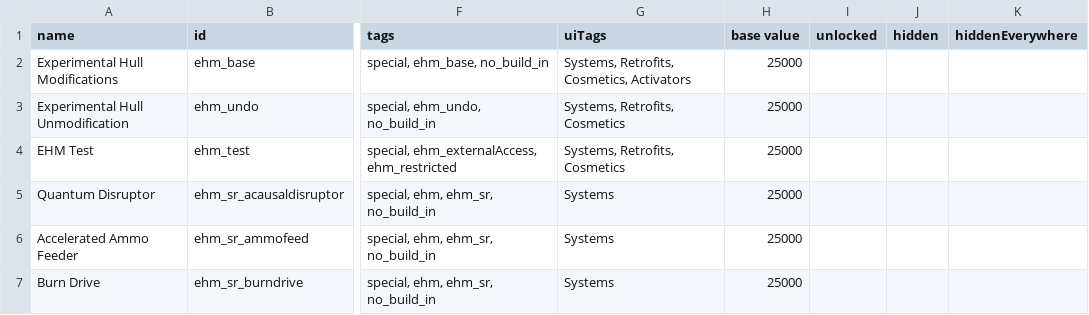
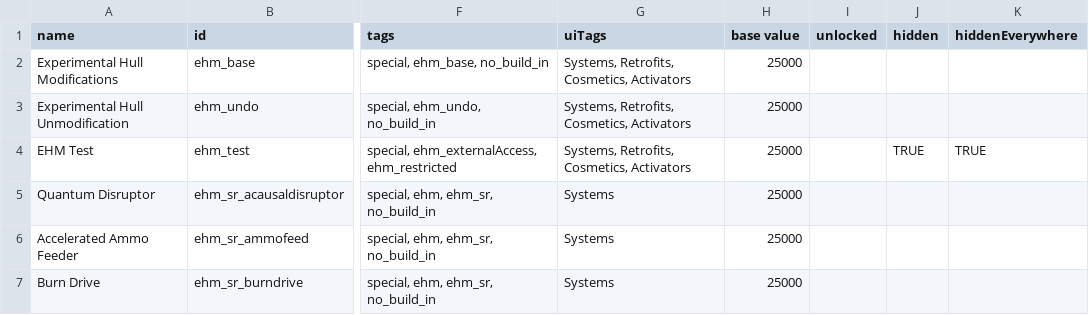
Before and after one commit to lyravega/lyr_ehm, a CSV file: data/hullmods/hull_mods.csv, drawn as a sheet; only a part is shown, gaps mark what is left out; the diff names each change by its address in the sheet, - before the commit and + after, or states it on an @@ line.

```diff
--- a/data/hullmods/hull_mods.csv
+++ b/data/hullmods/hull_mods.csv
-G3:G4 (uiTags): Systems, Retrofits, Cosmetics
+G3:G4 (uiTags): Systems, Retrofits, Cosmetics, Activators
-J4 (hidden): (empty)
+J4 (hidden): TRUE
-K4 (hiddenEverywhere): (empty)
+K4 (hiddenEverywhere): TRUE
```
Also changed, not shown: 3 other files.
